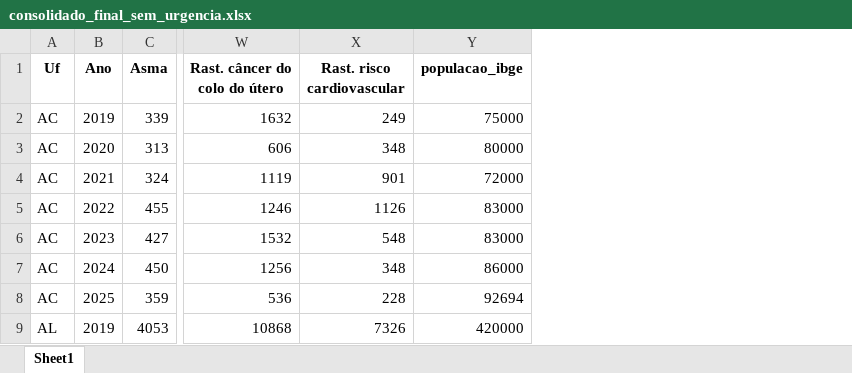
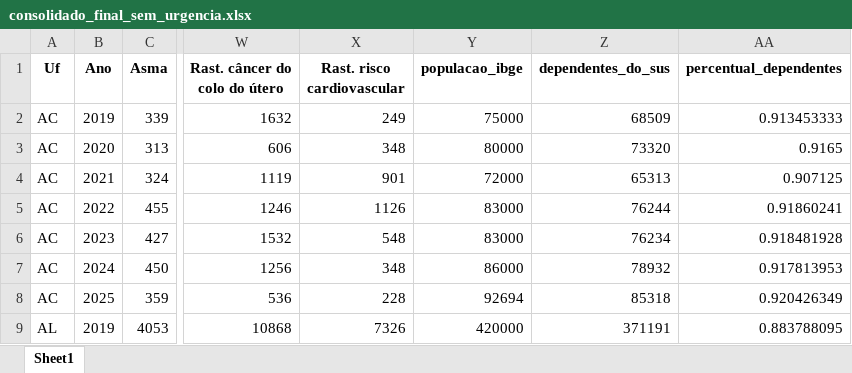
Before and after one commit to ImpulsoGov/dados-para-midia, an Excel workbook: SISAB/dados/consolidado_final_sem_urgencia.xlsx, sheet Sheet1, drawn as a sheet; only a part is shown, gaps mark what is left out; values as stored, in another font and other column widths than the file's, no borders; the diff names each change by its address in the sheet, - before the commit and + after, or states it on an @@ line.

Commit message:
atualizando novos dados

```diff
--- a/SISAB/dados/consolidado_final_sem_urgencia.xlsx (sheet Sheet1)
+++ b/SISAB/dados/consolidado_final_sem_urgencia.xlsx (sheet Sheet1)
+column Z (dependentes_do_sus), rows 2-9: 68509 | 73320 | 65313 | 76244 | 76234 | 78932 | 85318 | 371191
+column AA (percentual_dependentes), rows 2-9: 0.913453333 | 0.9165 | 0.907125 | 0.91860241 | 0.918481928 | 0.917813953 | 0.920426349 | 0.883788095
```
Also changed, not shown: SISAB/dados/consolidado_final.xlsx, SISAB/dados/consolidado_final_com_urgencia.xlsx, 41 other files.
